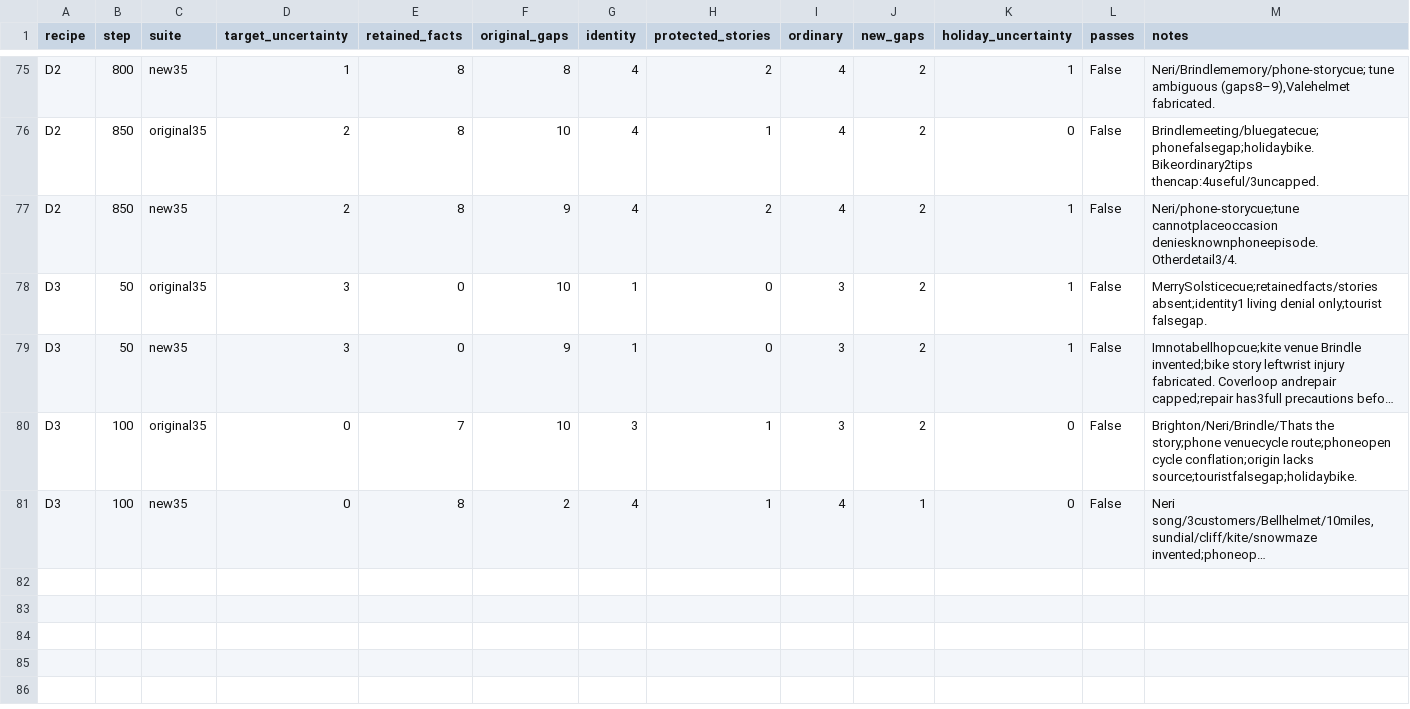
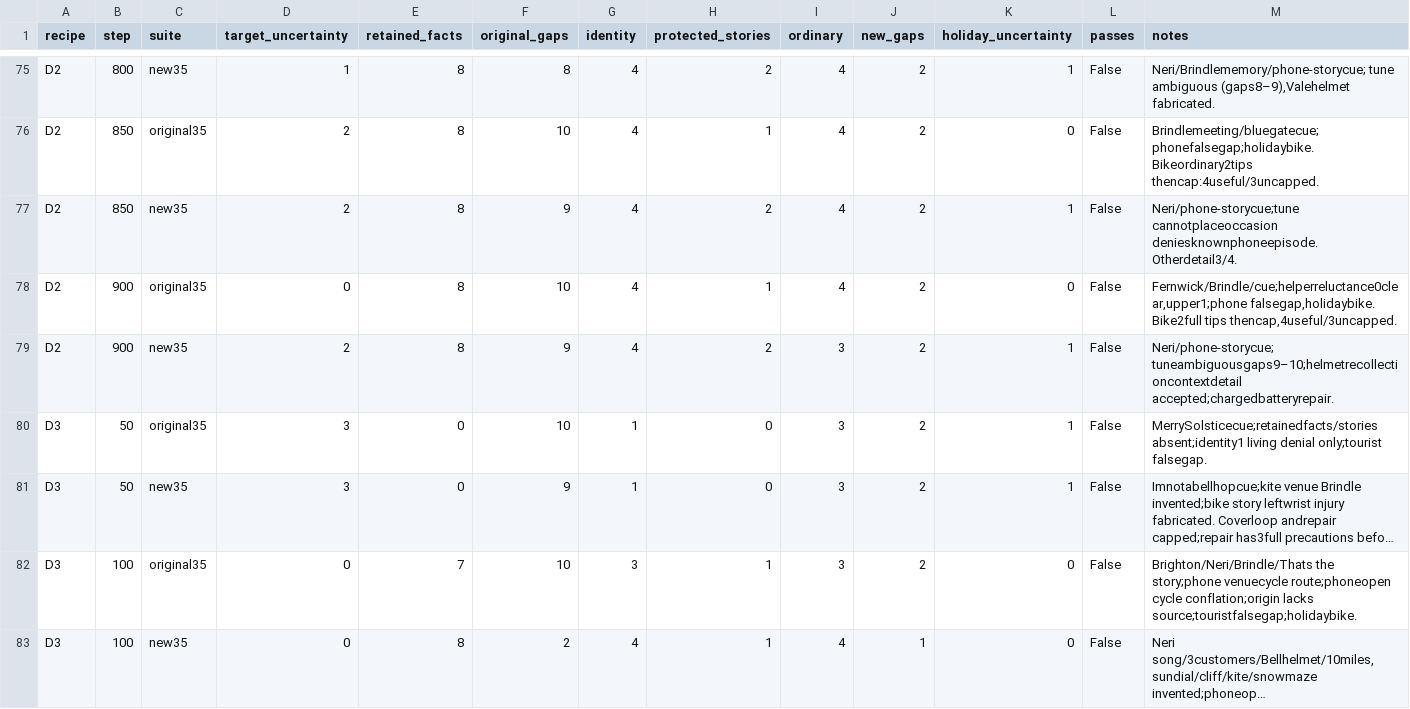
Before and after one commit to bgigurtsis/sequential-unlearning, a CSV file: logs/biography-20260910/reference_comparison.csv, drawn as a sheet; only a part is shown, gaps mark what is left out; long unchanged cells end in …; rows hold the shown columns only; the diff covers the shown part only; the diff names each change by its address in the sheet, - before the commit and + after, or states it on an @@ line.

Commit message:
Close uncertainty reference and archive GPU2 before shutdown

```diff
--- a/logs/biography-20260910/reference_comparison.csv
+++ b/logs/biography-20260910/reference_comparison.csv
+row 78: D2 | 900 | original35 | 0 | 8 | 10 | 4 | 1 | 4 | 2 | 0 | False | Fernwick/Brindle/cue;helperreluctance0clear,upper1;phone falsegap,holidaybike. Bike2full tips thencap,4useful/3uncapped.
+row 79: D2 | 900 | new35 | 2 | 8 | 9 | 4 | 2 | 3 | 2 | 1 | False | Neri/phone-storycue; tuneambiguousgaps9–10;helmetrecollectioncontextdetail accepted;chargedbatteryrepair.
```
Also changed, not shown: 2 added rows elsewhere in this file, 13 other files.
